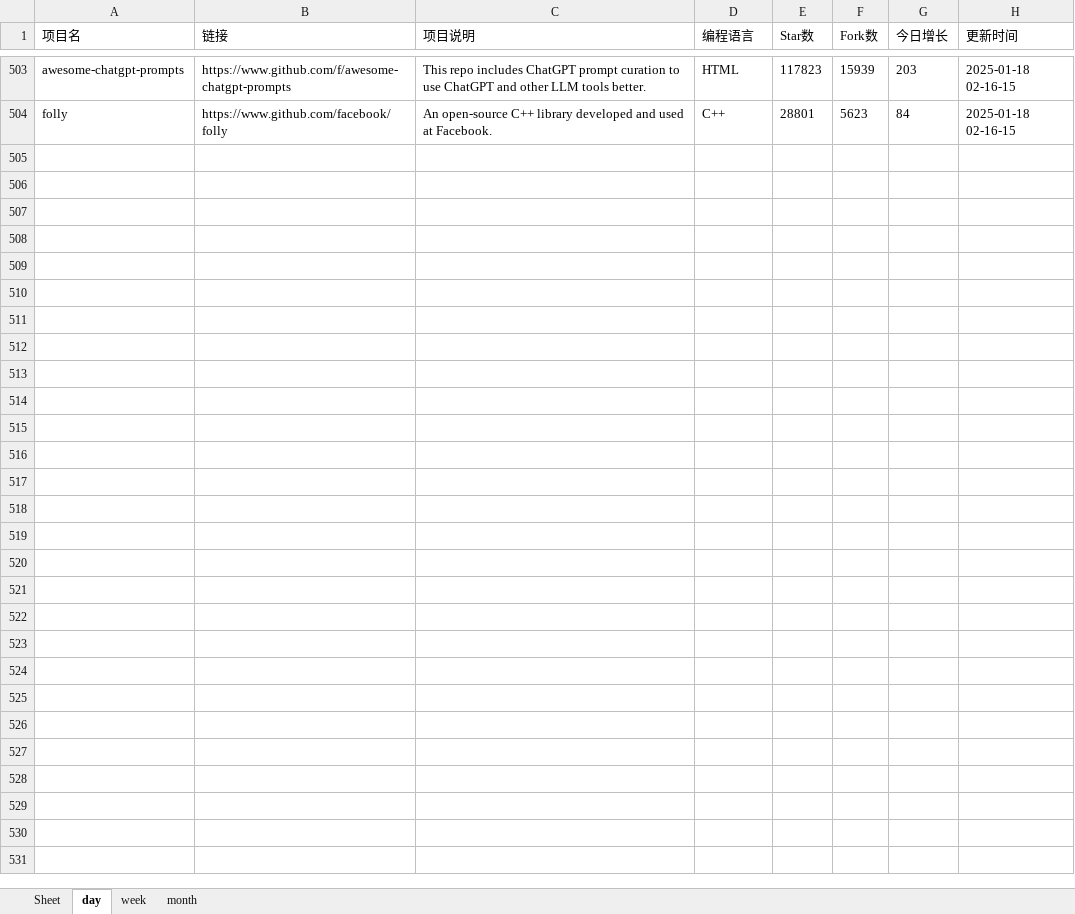
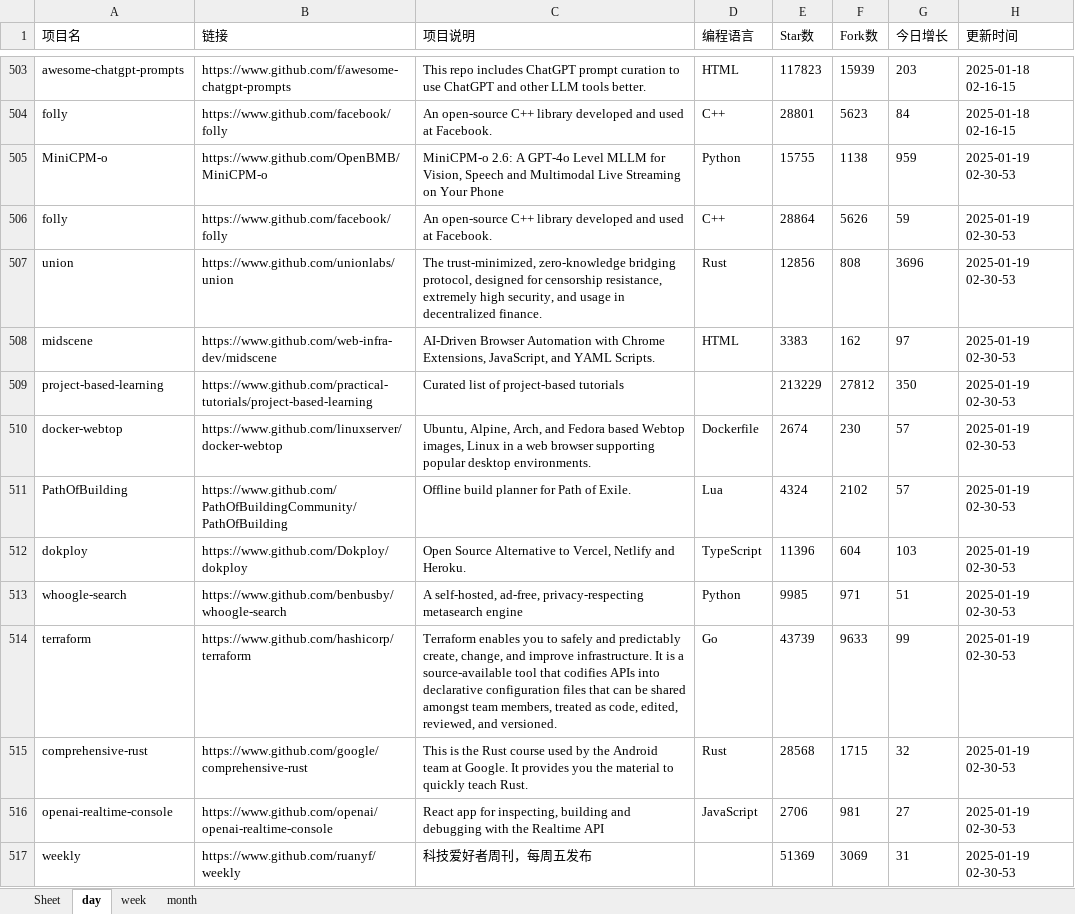
Before and after one commit to WHG555/github-today-repositories, an Excel workbook: github.xlsx, sheet day, drawn as a sheet; only a part is shown, gaps mark what is left out; values as stored, in another font and other column widths than the file's, no borders; the diff names each change by its address in the sheet, - before the commit and + after, or states it on an @@ line.

```diff
--- a/github.xlsx (sheet day)
+++ b/github.xlsx (sheet day)
+row 505: MiniCPM-o | https://www.github.com/OpenBMB/MiniCPM-o | MiniCPM-o 2.6: A GPT-4o Level MLLM for Vision, Speech and Multimodal Live Streaming on Your Phone | Python | 15755 | 1138 | 959 | 2025-01-19 02-30-53
+row 506: folly | https://www.github.com/facebook/folly | An open-source C++ library developed and used at Facebook. | C++ | 28864 | 5626 | 59 | 2025-01-19 02-30-53
+row 507: union | https://www.github.com/unionlabs/union | The trust-minimized, zero-knowledge bridging protocol, designed for censorship resistance, extremely high security, and usage in decentralized finance. | Rust | 12856 | 808 | 3696 | 2025-01-19 02-30-53
+row 508: midscene | https://www.github.com/web-infra-dev/midscene | AI-Driven Browser Automation with Chrome Extensions, JavaScript, and YAML Scripts. | HTML | 3383 | 162 | 97 | 2025-01-19 02-30-53
+row 509: project-based-learning | https://www.github.com/practical-tutorials/project-based-learning | Curated list of project-based tutorials |  | 213229 | 27812 | 350 | 2025-01-19 02-30-53
+row 510: docker-webtop | https://www.github.com/linuxserver/docker-webtop | Ubuntu, Alpine, Arch, and Fedora based Webtop images, Linux in a web browser supporting popular desktop environments. | Dockerfile | 2674 | 230 | 57 | 2025-01-19 02-30-53
+row 511: PathOfBuilding | https://www.github.com/PathOfBuildingCommunity/PathOfBuilding | Offline build planner for Path of Exile. | Lua | 4324 | 2102 | 57 | 2025-01-19 02-30-53
+row 512: dokploy | https://www.github.com/Dokploy/dokploy | Open Source Alternative to Vercel, Netlify and Heroku. | TypeScript | 11396 | 604 | 103 | 2025-01-19 02-30-53
+row 513: whoogle-search | https://www.github.com/benbusby/whoogle-search | A self-hosted, ad-free, privacy-respecting metasearch engine | Python | 9985 | 971 | 51 | 2025-01-19 02-30-53
+row 514: terraform | https://www.github.com/hashicorp/terraform | Terraform enables you to safely and predictably create, change, and improve infrastructure. It is a source-available tool that codifies APIs into declarative configuration files that can be shared amongst team members, treated as code, edited, reviewed, and versioned. | Go | 43739 | 9633 | 99 | 2025-01-19 02-30-53
+row 515: comprehensive-rust | https://www.github.com/google/comprehensive-rust | This is the Rust course used by the Android team at Google. It provides you the material to quickly teach Rust. | Rust | 28568 | 1715 | 32 | 2025-01-19 02-30-53
+row 516: openai-realtime-console | https://www.github.com/openai/openai-realtime-console | React app for inspecting, building and debugging with the Realtime API | JavaScript | 2706 | 981 | 27 | 2025-01-19 02-30-53
+row 517: weekly | https://www.github.com/ruanyf/weekly | 科技爱好者周刊，每周五发布 |  | 51369 | 3069 | 31 | 2025-01-19 02-30-53
```
Also changed, not shown: sheet week, sheet month.
